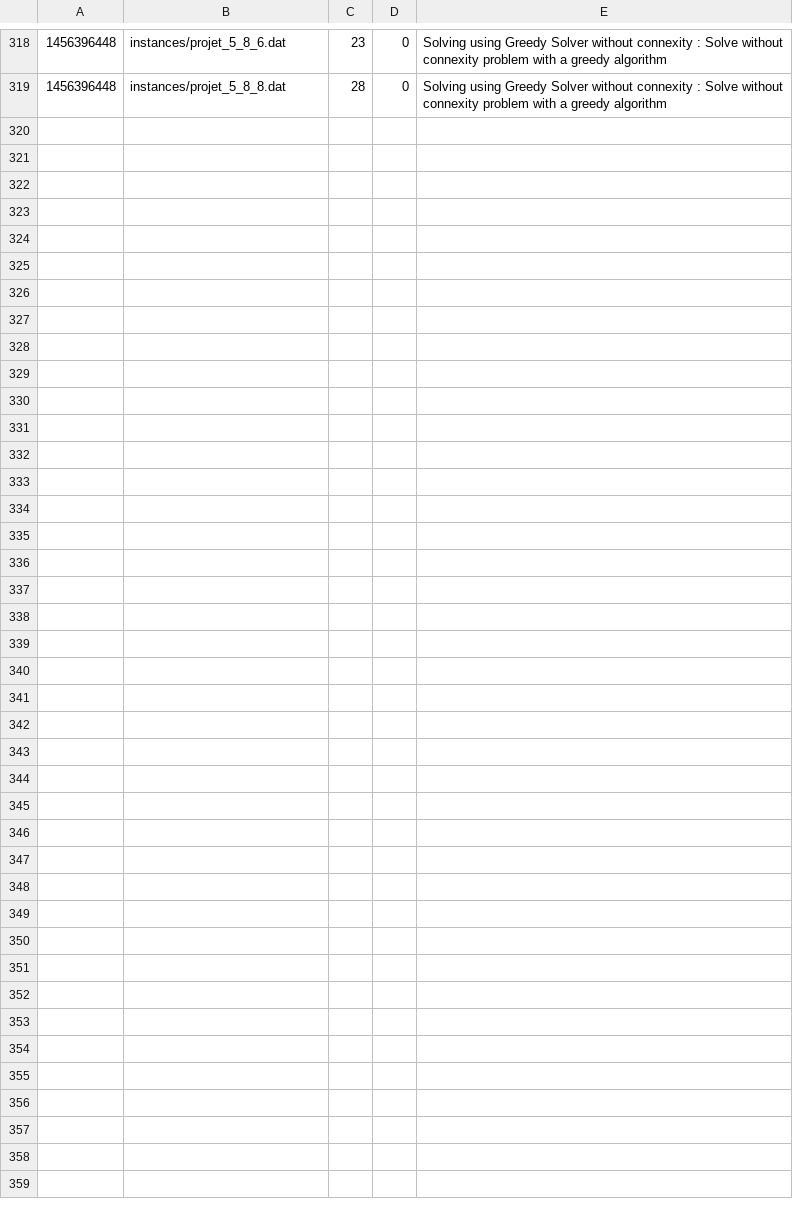
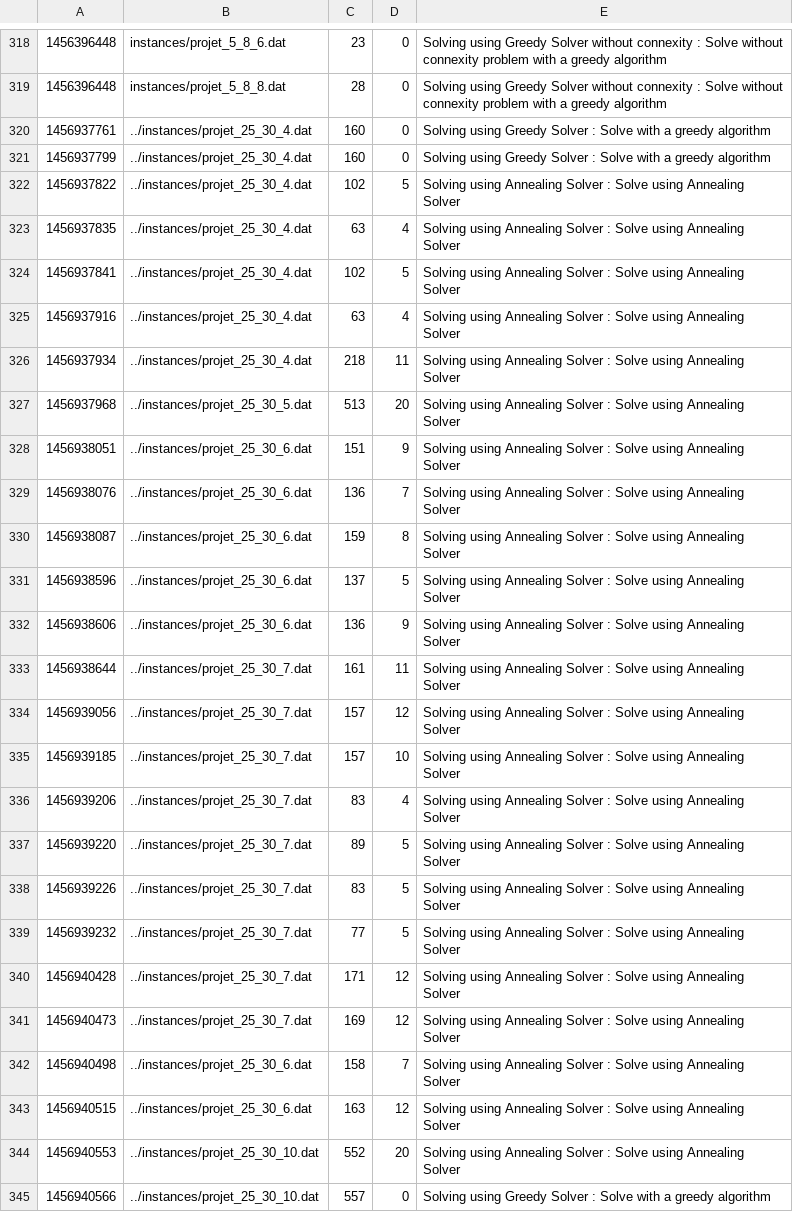
Before and after one commit to emmanueljay/ECMA, a CSV file: res/synthetic_res_file.csv, drawn as a sheet; only a part is shown, gaps mark what is left out; the diff names each change by its address in the sheet, - before the commit and + after, or states it on an @@ line.

Commit message:
New set of solver, and addition of computation of a borne

```diff
--- a/res/synthetic_res_file.csv
+++ b/res/synthetic_res_file.csv
+row 320: 1456937761 | ../instances/projet_25_30_4.dat | 160 | 0 | Solving using Greedy Solver : Solve with a greedy algorithm
+row 321: 1456937799 | ../instances/projet_25_30_4.dat | 160 | 0 | Solving using Greedy Solver : Solve with a greedy algorithm
+row 322: 1456937822 | ../instances/projet_25_30_4.dat | 102 | 5 | Solving using Annealing Solver : Solve using Annealing Solver
+row 323: 1456937835 | ../instances/projet_25_30_4.dat | 63 | 4 | Solving using Annealing Solver : Solve using Annealing Solver
+row 324: 1456937841 | ../instances/projet_25_30_4.dat | 102 | 5 | Solving using Annealing Solver : Solve using Annealing Solver
+row 325: 1456937916 | ../instances/projet_25_30_4.dat | 63 | 4 | Solving using Annealing Solver : Solve using Annealing Solver
+row 326: 1456937934 | ../instances/projet_25_30_4.dat | 218 | 11 | Solving using Annealing Solver : Solve using Annealing Solver
+row 327: 1456937968 | ../instances/projet_25_30_5.dat | 513 | 20 | Solving using Annealing Solver : Solve using Annealing Solver
+row 328: 1456938051 | ../instances/projet_25_30_6.dat | 151 | 9 | Solving using Annealing Solver : Solve using Annealing Solver
+row 329: 1456938076 | ../instances/projet_25_30_6.dat | 136 | 7 | Solving using Annealing Solver : Solve using Annealing Solver
+row 330: 1456938087 | ../instances/projet_25_30_6.dat | 159 | 8 | Solving using Annealing Solver : Solve using Annealing Solver
+row 331: 1456938596 | ../instances/projet_25_30_6.dat | 137 | 5 | Solving using Annealing Solver : Solve using Annealing Solver
+row 332: 1456938606 | ../instances/projet_25_30_6.dat | 136 | 9 | Solving using Annealing Solver : Solve using Annealing Solver
+row 333: 1456938644 | ../instances/projet_25_30_7.dat | 161 | 11 | Solving using Annealing Solver : Solve using Annealing Solver
+row 334: 1456939056 | ../instances/projet_25_30_7.dat | 157 | 12 | Solving using Annealing Solver : Solve using Annealing Solver
+row 335: 1456939185 | ../instances/projet_25_30_7.dat | 157 | 10 | Solving using Annealing Solver : Solve using Annealing Solver
+row 336: 1456939206 | ../instances/projet_25_30_7.dat | 83 | 4 | Solving using Annealing Solver : Solve using Annealing Solver
+row 337: 1456939220 | ../instances/projet_25_30_7.dat | 89 | 5 | Solving using Annealing Solver : Solve using Annealing Solver
+row 338: 1456939226 | ../instances/projet_25_30_7.dat | 83 | 5 | Solving using Annealing Solver : Solve using Annealing Solver
+row 339: 1456939232 | ../instances/projet_25_30_7.dat | 77 | 5 | Solving using Annealing Solver : Solve using Annealing Solver
+row 340: 1456940428 | ../instances/projet_25_30_7.dat | 171 | 12 | Solving using Annealing Solver : Solve using Annealing Solver
+row 341: 1456940473 | ../instances/projet_25_30_7.dat | 169 | 12 | Solving using Annealing Solver : Solve using Annealing Solver
+row 342: 1456940498 | ../instances/projet_25_30_6.dat | 158 | 7 | Solving using Annealing Solver : Solve using Annealing Solver
+row 343: 1456940515 | ../instances/projet_25_30_6.dat | 163 | 12 | Solving using Annealing Solver : Solve using Annealing Solver
+row 344: 1456940553 | ../instances/projet_25_30_10.dat | 552 | 20 | Solving using Annealing Solver : Solve using Annealing Solver
+row 345: 1456940566 | ../instances/projet_25_30_10.dat | 557 | 0 | Solving using Greedy Solver : Solve with a greedy algorithm
```
Also changed, not shown: 19 other files.
